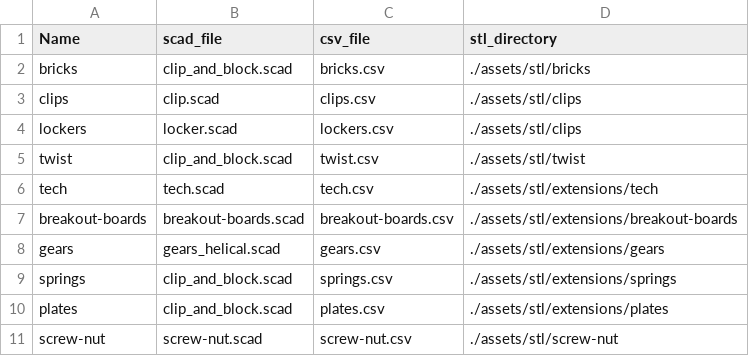
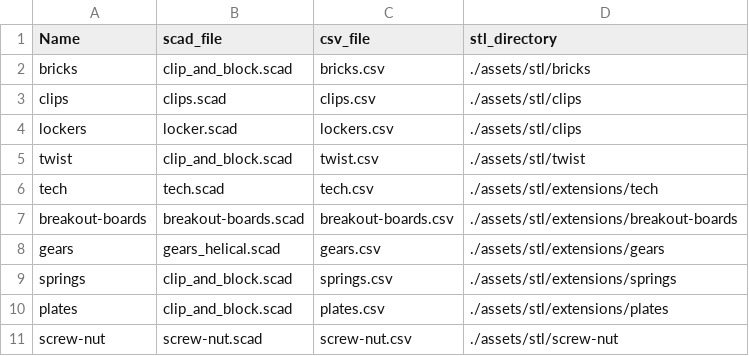
Before and after one commit to github-cyprien/hackbricks, a CSV file: extensions.csv, drawn as a sheet.

Commit message:
clips

```diff
--- a/extensions.csv
+++ b/extensions.csv
@@ -2,3 +2,3 @@ Name;scad_file;csv_file;stl_directory
 bricks;clip_and_block.scad;bricks.csv;./assets/stl/bricks
-clips;clip.scad;clips.csv;./assets/stl/clips
+clips;clips.scad;clips.csv;./assets/stl/clips
 lockers;locker.scad;lockers.csv;./assets/stl/clips
```
Also changed, not shown: 4 other files.
